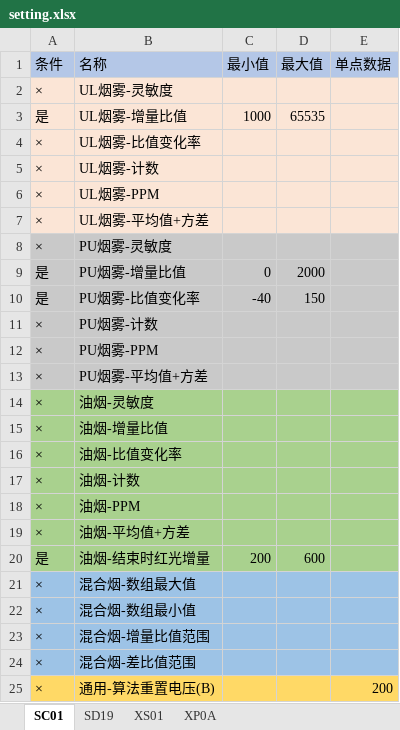
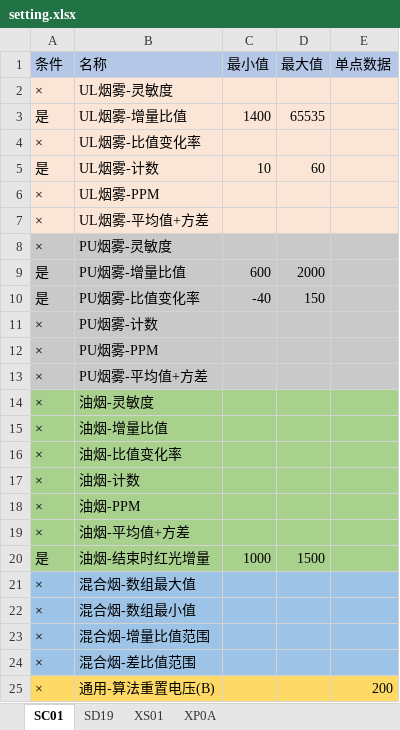
Before and after one commit to xiaoshubaoVIP/SelectDevTool, an Excel workbook: setting/setting.xlsx, sheet SC01, drawn as a sheet; only a part is shown; values as stored, in another font and other column widths than the file's, no borders; the diff names each change by its address in the sheet, - before the commit and + after, or states it on an @@ line.

```diff
--- a/setting/setting.xlsx (sheet SC01)
+++ b/setting/setting.xlsx (sheet SC01)
-C3 (最小值): 1000
+C3 (最小值): 1400
-A5 (条件): ×
+A5 (条件): 是
-C5 (最小值): (empty)
+C5 (最小值): 10
-D5 (最大值): (empty)
+D5 (最大值): 60
-C9 (最小值): 0
+C9 (最小值): 600
-C20 (最小值): 200
+C20 (最小值): 1000
-D20 (最大值): 600
+D20 (最大值): 1500
```
Also changed, not shown: sheet XP0A, sheet XS01, 2 other files.
